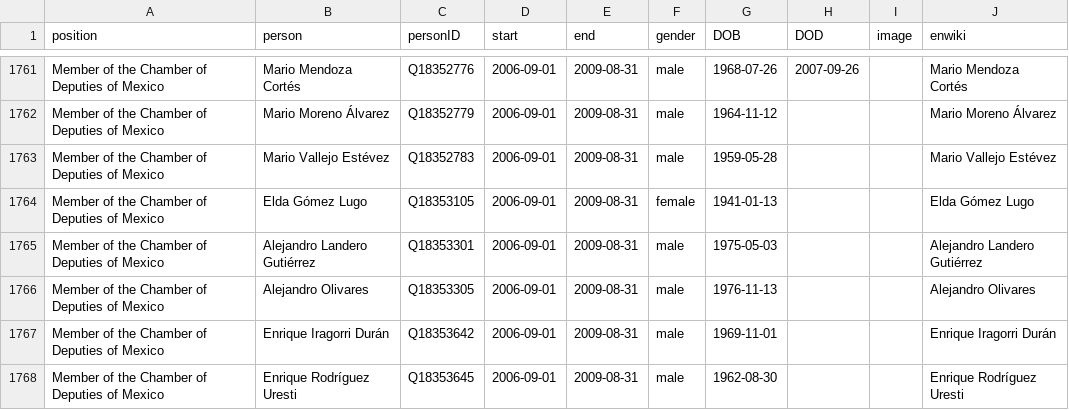
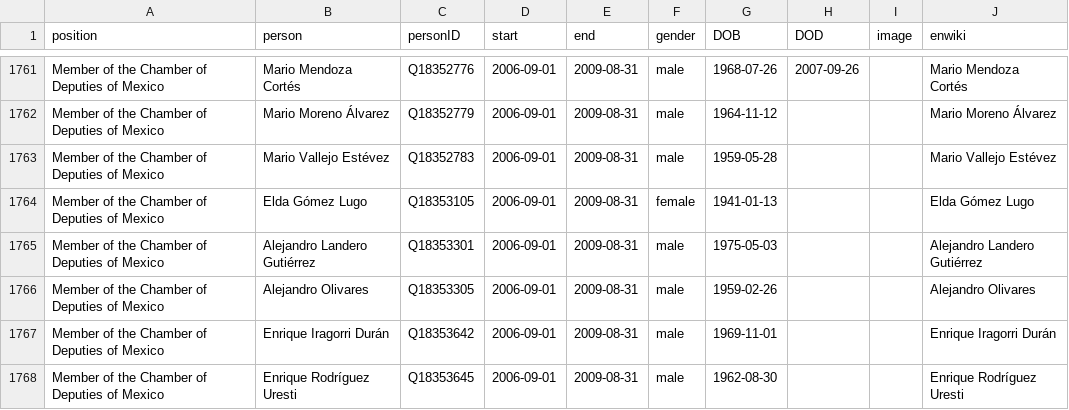
Before and after one commit to every-politician-scrapers/mexico-ministers, a CSV file: html/legislators.csv, drawn as a sheet; only a part is shown, gaps mark what is left out.

Commit message:
PCB update

```diff
--- a/html/legislators.csv
+++ b/html/legislators.csv
@@ -1765,3 +1765,3 @@ Member of the Chamber of Deputies of Mexico,Elda Gómez Lugo,Q18353105,2006-09-0
 Member of the Chamber of Deputies of Mexico,Alejandro Landero Gutiérrez,Q18353301,2006-09-01,2009-08-31,male,1975-05-03,,,Alejandro Landero Gutiérrez
-Member of the Chamber of Deputies of Mexico,Alejandro Olivares,Q18353305,2006-09-01,2009-08-31,male,1976-11-13,,,Alejandro Olivares
+Member of the Chamber of Deputies of Mexico,Alejandro Olivares,Q18353305,2006-09-01,2009-08-31,male,1959-02-26,,,Alejandro Olivares
 Member of the Chamber of Deputies of Mexico,Enrique Iragorri Durán,Q18353642,2006-09-01,2009-08-31,male,1969-11-01,,,Enrique Iragorri Durán
```
